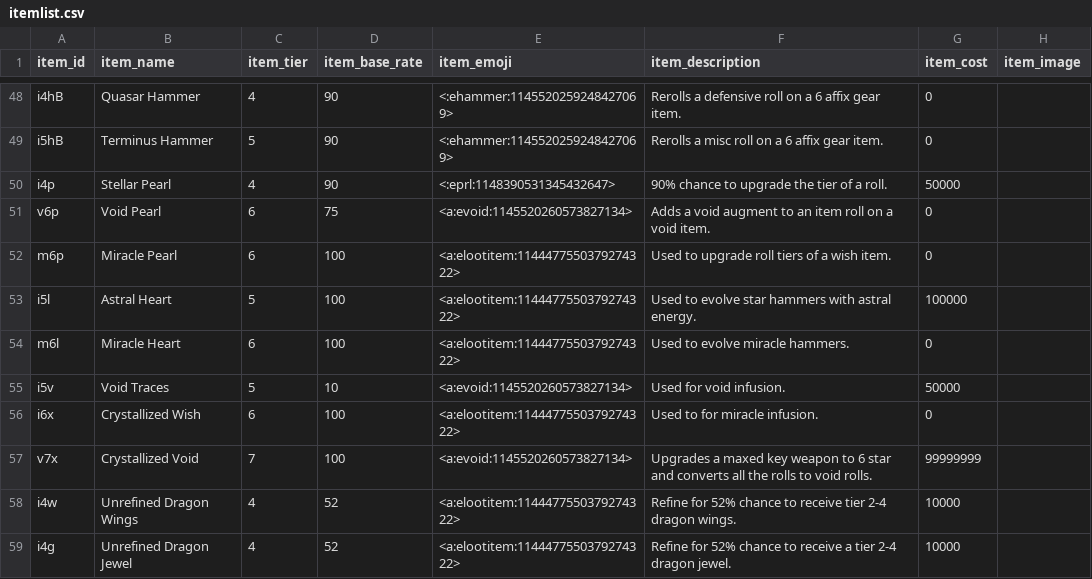
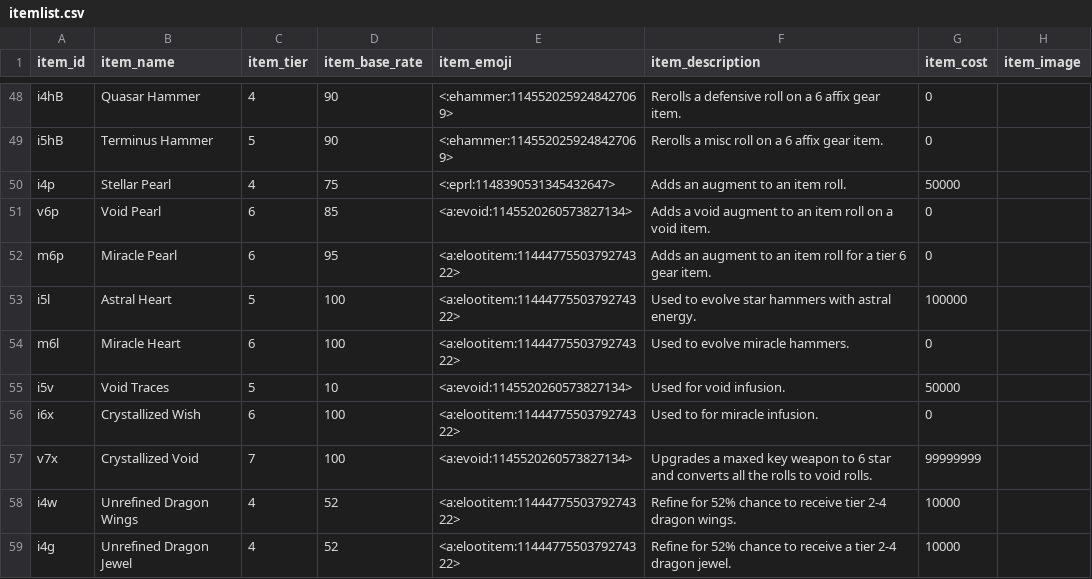
Before and after one commit to ArchaelMistysyn/PandoraBot, a CSV file: itemlist.csv, drawn as a sheet; only a part is shown, gaps mark what is left out.

Commit message:
10.1 Unique conversions now functional multiple bugfixes unique ability rolls mostly work correctly excluding weapon ones added scribe command, will be doing cost/item adjustment later greatly improved many code segments added icon frames to item embeds and profiles

```diff
--- a/itemlist.csv
+++ b/itemlist.csv
@@ -49,5 +49,5 @@ i4hB,Quasar Hammer,4,90,<:ehammer:1145520259248427069>,Rerolls a defensive roll
 i5hB,Terminus Hammer,5,90,<:ehammer:1145520259248427069>,Rerolls a misc roll on a 6 affix gear item.,0,
-i4p,Stellar Pearl,4,90,<:eprl:1148390531345432647>,90% chance to upgrade the tier of a roll.,50000,
-v6p,Void Pearl,6,75,<a:evoid:1145520260573827134>,Adds a void augment to an item roll on a void item.,0,
-m6p,Miracle Pearl,6,100,<a:elootitem:1144477550379274322>,Used to upgrade roll tiers of a wish item.,0,
+i4p,Stellar Pearl,4,75,<:eprl:1148390531345432647>,Adds an augment to an item roll.,50000,
+v6p,Void Pearl,6,85,<a:evoid:1145520260573827134>,Adds a void augment to an item roll on a void item.,0,
+m6p,Miracle Pearl,6,95,<a:elootitem:1144477550379274322>,Adds an augment to an item roll for a tier 6 gear item.,0,
 i5l,Astral Heart,5,100,<a:elootitem:1144477550379274322>,Used to evolve star hammers with astral energy.,100000,
```
Also changed, not shown: 9 other files.
